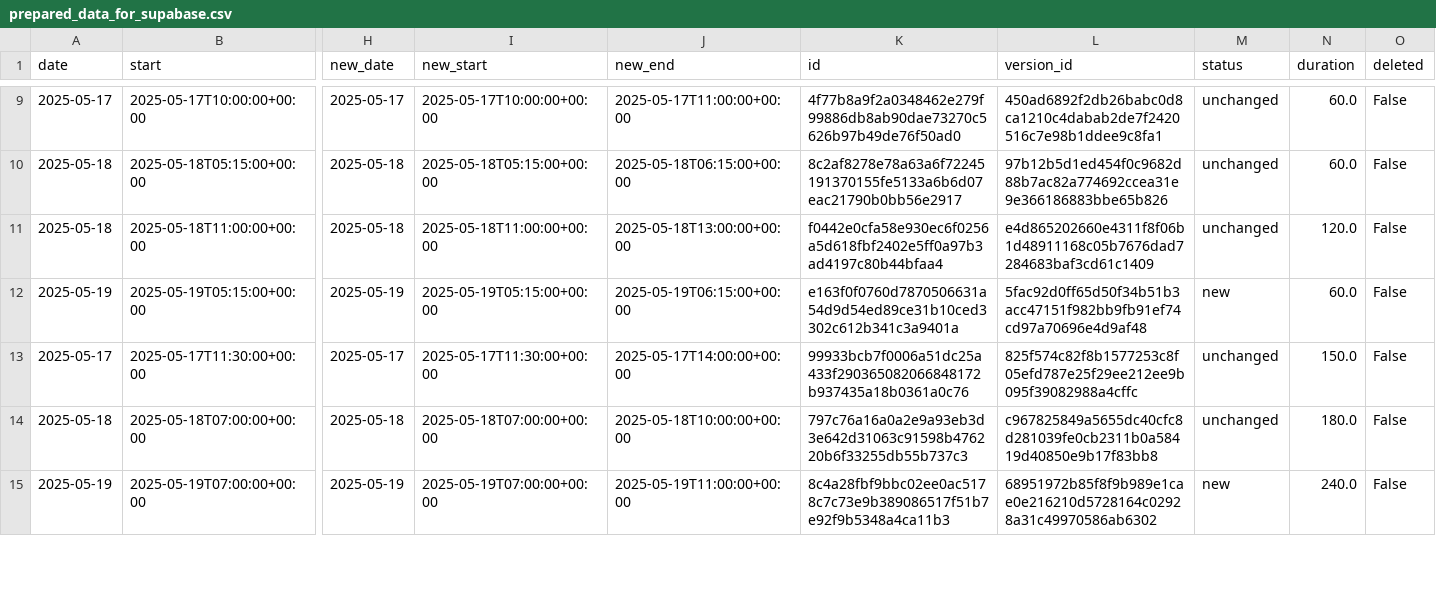
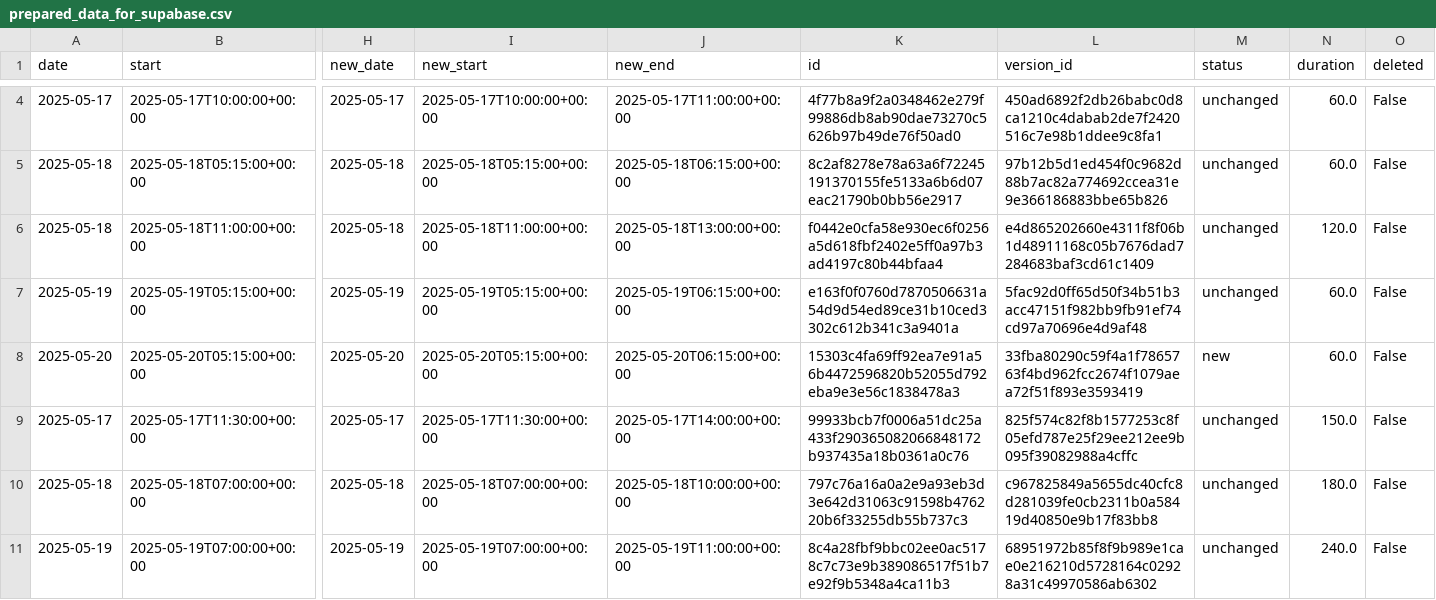
Before and after one commit to hajkuron/notion-githubchart, a CSV file: data/prepared_data_for_supabase.csv, drawn as a sheet; only a part is shown, gaps mark what is left out; addresses are those after the commit; rows hold the shown columns only; the diff covers the shown part only; the diff names each change by its address in the sheet, - before the commit and + after, or states it on an @@ line.

```diff
--- a/data/prepared_data_for_supabase.csv
+++ b/data/prepared_data_for_supabase.csv
-M7 (status): new
+M7 (status): unchanged
+row 8: 2025-05-20 | 2025-05-20T05:15:00+00:00 | 2025-05-20 | 2025-05-20T05:15:00+00:00 | 2025-05-20T06:15:00+00:00 | 15303c4fa69ff92ea7e91a56b4472596820b52055d792eba9e3e56c1838478a3 | 33fba80290c59f4a1f7865763f4bd962fcc2674f1079aea72f51f893e3593419 | new | 60.0 | False
-M11 (status): new
+M11 (status): unchanged
```
Also changed, not shown: 2 added rows, 7 removed rows and 1 edited cell elsewhere in this file, 9 other files.
